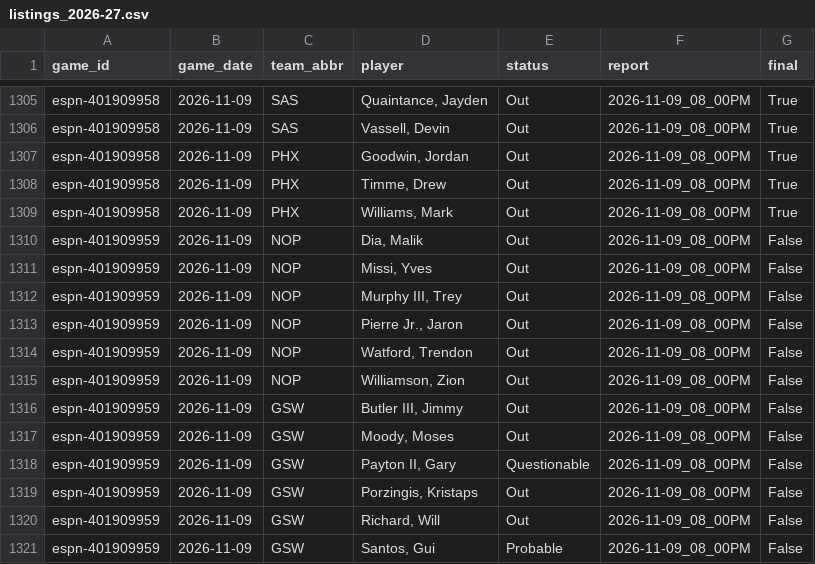
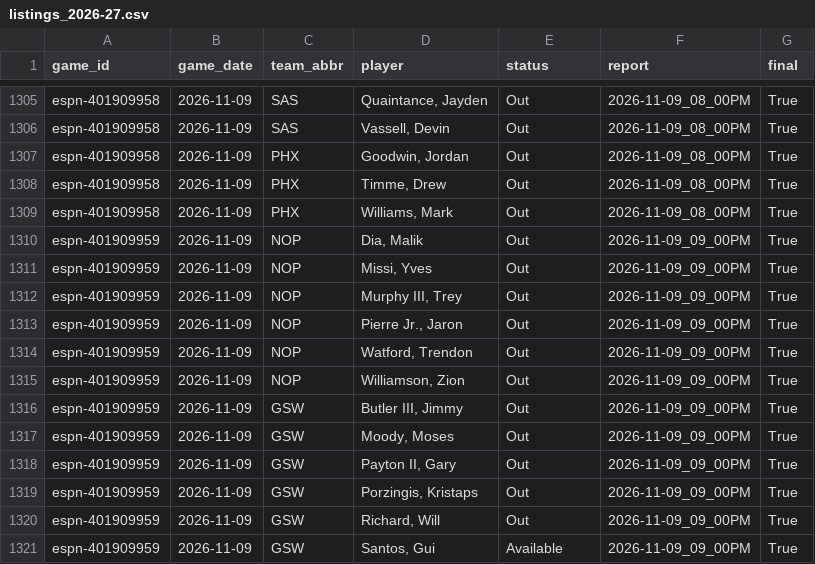
Before and after one commit to z3nsz/nba-prediction, a CSV file: live_state/listings_2026-27.csv, drawn as a sheet; only a part is shown, gaps mark what is left out.

```diff
--- a/live_state/listings_2026-27.csv
+++ b/live_state/listings_2026-27.csv
@@ -1309,13 +1309,13 @@ espn-401909958,2026-11-09,PHX,"Timme, Drew",Out,2026-11-09_08_00PM,True
 espn-401909958,2026-11-09,PHX,"Williams, Mark",Out,2026-11-09_08_00PM,True
-espn-401909959,2026-11-09,NOP,"Dia, Malik",Out,2026-11-09_08_00PM,False
-espn-401909959,2026-11-09,NOP,"Missi, Yves",Out,2026-11-09_08_00PM,False
-espn-401909959,2026-11-09,NOP,"Murphy III, Trey",Out,2026-11-09_08_00PM,False
-espn-401909959,2026-11-09,NOP,"Pierre Jr., Jaron",Out,2026-11-09_08_00PM,False
-espn-401909959,2026-11-09,NOP,"Watford, Trendon",Out,2026-11-09_08_00PM,False
-espn-401909959,2026-11-09,NOP,"Williamson, Zion",Out,2026-11-09_08_00PM,False
-espn-401909959,2026-11-09,GSW,"Butler III, Jimmy",Out,2026-11-09_08_00PM,False
-espn-401909959,2026-11-09,GSW,"Moody, Moses",Out,2026-11-09_08_00PM,False
-espn-401909959,2026-11-09,GSW,"Payton II, Gary",Questionable,2026-11-09_08_00PM,False
-espn-401909959,2026-11-09,GSW,"Porzingis, Kristaps",Out,2026-11-09_08_00PM,False
-espn-401909959,2026-11-09,GSW,"Richard, Will",Out,2026-11-09_08_00PM,False
-espn-401909959,2026-11-09,GSW,"Santos, Gui",Probable,2026-11-09_08_00PM,False
+espn-401909959,2026-11-09,NOP,"Dia, Malik",Out,2026-11-09_09_00PM,True
+espn-401909959,2026-11-09,NOP,"Missi, Yves",Out,2026-11-09_09_00PM,True
+espn-401909959,2026-11-09,NOP,"Murphy III, Trey",Out,2026-11-09_09_00PM,True
+espn-401909959,2026-11-09,NOP,"Pierre Jr., Jaron",Out,2026-11-09_09_00PM,True
+espn-401909959,2026-11-09,NOP,"Watford, Trendon",Out,2026-11-09_09_00PM,True
+espn-401909959,2026-11-09,NOP,"Williamson, Zion",Out,2026-11-09_09_00PM,True
+espn-401909959,2026-11-09,GSW,"Butler III, Jimmy",Out,2026-11-09_09_00PM,True
+espn-401909959,2026-11-09,GSW,"Moody, Moses",Out,2026-11-09_09_00PM,True
+espn-401909959,2026-11-09,GSW,"Payton II, Gary",Out,2026-11-09_09_00PM,True
+espn-401909959,2026-11-09,GSW,"Porzingis, Kristaps",Out,2026-11-09_09_00PM,True
+espn-401909959,2026-11-09,GSW,"Richard, Will",Out,2026-11-09_09_00PM,True
+espn-401909959,2026-11-09,GSW,"Santos, Gui",Available,2026-11-09_09_00PM,True
```
Also changed, not shown: live_state/predictions_2026-27.csv, 2 other files.
